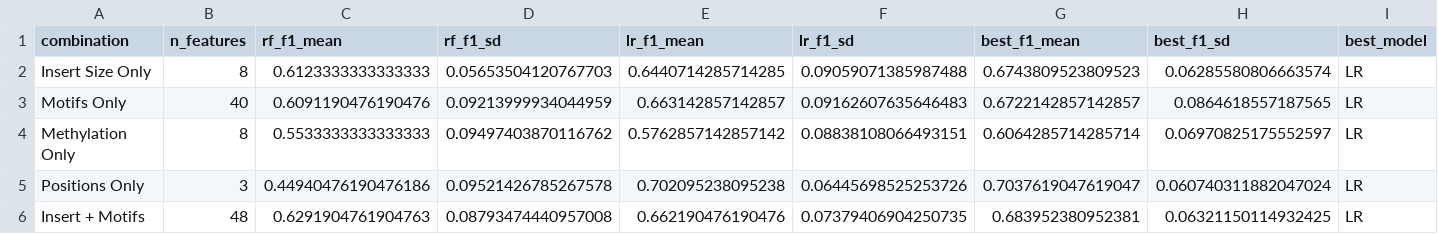
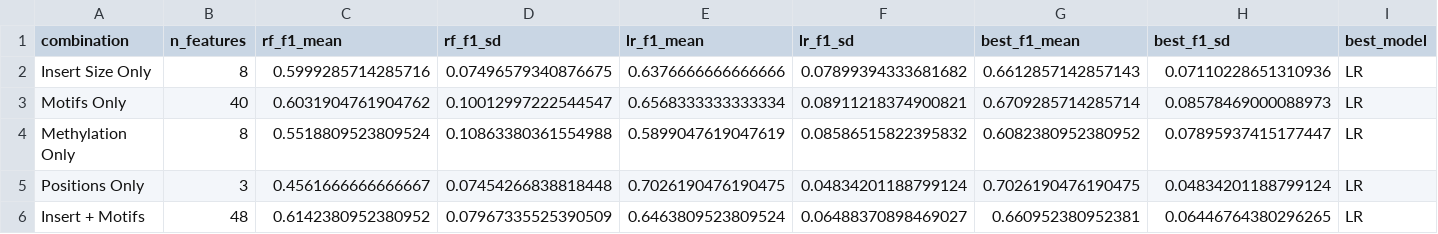
Before and after one commit to garrettc00per/als-cfdna-classifier, a CSV file: results/feature_selection_results.csv, drawn as a sheet; only a part is shown; the diff covers the shown part only.

```diff
--- a/results/feature_selection_results.csv
+++ b/results/feature_selection_results.csv
@@ -1,6 +1,6 @@
 combination,n_features,rf_f1_mean,rf_f1_sd,lr_f1_mean,lr_f1_sd,best_f1_mean,best_f1_sd,best_model
-Insert Size Only,8,0.6123333333333333,0.05653504120767703,0.6440714285714285,0.09059071385987488,0.6743809523809523,0.06285580806663574,LR
-Motifs Only,40,0.6091190476190476,0.09213999934044959,0.663142857142857,0.09162607635646483,0.6722142857142857,0.0864618557187565,LR
-Methylation Only,8,0.5533333333333333,0.09497403870116762,0.5762857142857142,0.08838108066493151,0.6064285714285714,0.06970825175552597,LR
-Positions Only,3,0.44940476190476186,0.09521426785267578,0.702095238095238,0.06445698525253726,0.7037619047619047,0.060740311882047024,LR
-Insert + Motifs,48,0.6291904761904763,0.08793474440957008,0.662190476190476,0.07379406904250735,0.683952380952381,0.06321150114932425,LR
+Insert Size Only,8,0.5999285714285716,0.07496579340876675,0.6376666666666666,0.07899394333681682,0.6612857142857143,0.07110228651310936,LR
+Motifs Only,40,0.6031904761904762,0.10012997222544547,0.6568333333333334,0.08911218374900821,0.6709285714285714,0.08578469000088973,LR
+Methylation Only,8,0.5518809523809524,0.10863380361554988,0.5899047619047619,0.08586515822395832,0.6082380952380952,0.07895937415177447,LR
+Positions Only,3,0.4561666666666667,0.07454266838818448,0.7026190476190475,0.04834201188799124,0.7026190476190475,0.04834201188799124,LR
+Insert + Motifs,48,0.6142380952380952,0.07967335525390509,0.6463809523809524,0.06488370898469027,0.660952380952381,0.06446764380296265,LR
```
Also changed, not shown: 39 edited cells elsewhere in this file, results/all_features_combined.csv, results/classification_results.csv, 12 other files.
